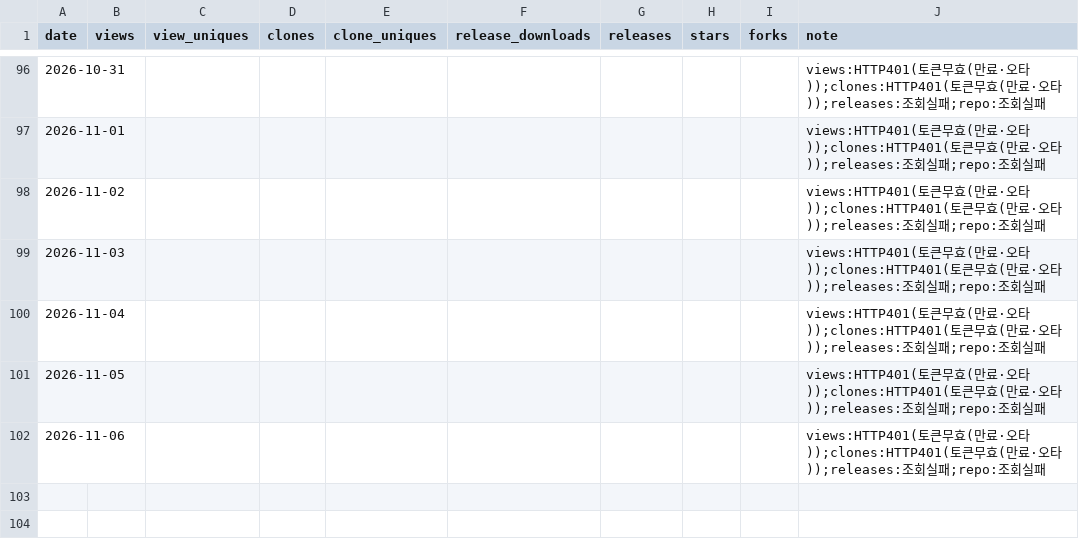
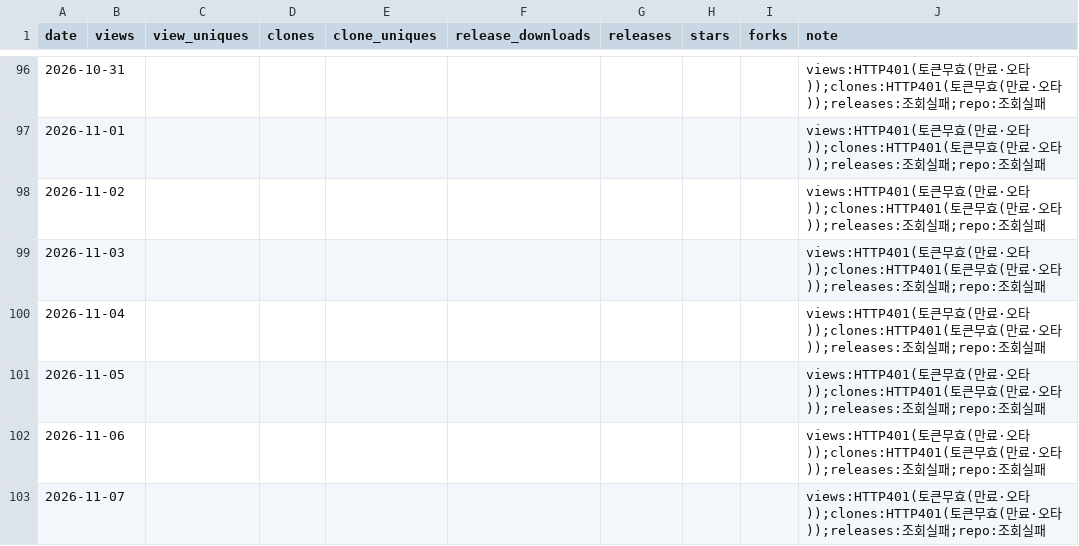
Before and after one commit to rubatoyd/KCI_openAPI, a CSV file: docs/usage.csv, drawn as a sheet; only a part is shown, gaps mark what is left out; the diff names each change by its address in the sheet, - before the commit and + after, or states it on an @@ line.

```diff
--- a/docs/usage.csv
+++ b/docs/usage.csv
+row 103: 2026-11-07 |  |  |  |  |  |  |  |  | views:HTTP401(토큰무효(만료·오타));clones:HTTP401(토큰무효(만료·오타));releases:조회실패;repo:조회실패
```
Also changed, not shown: 2 other files.
